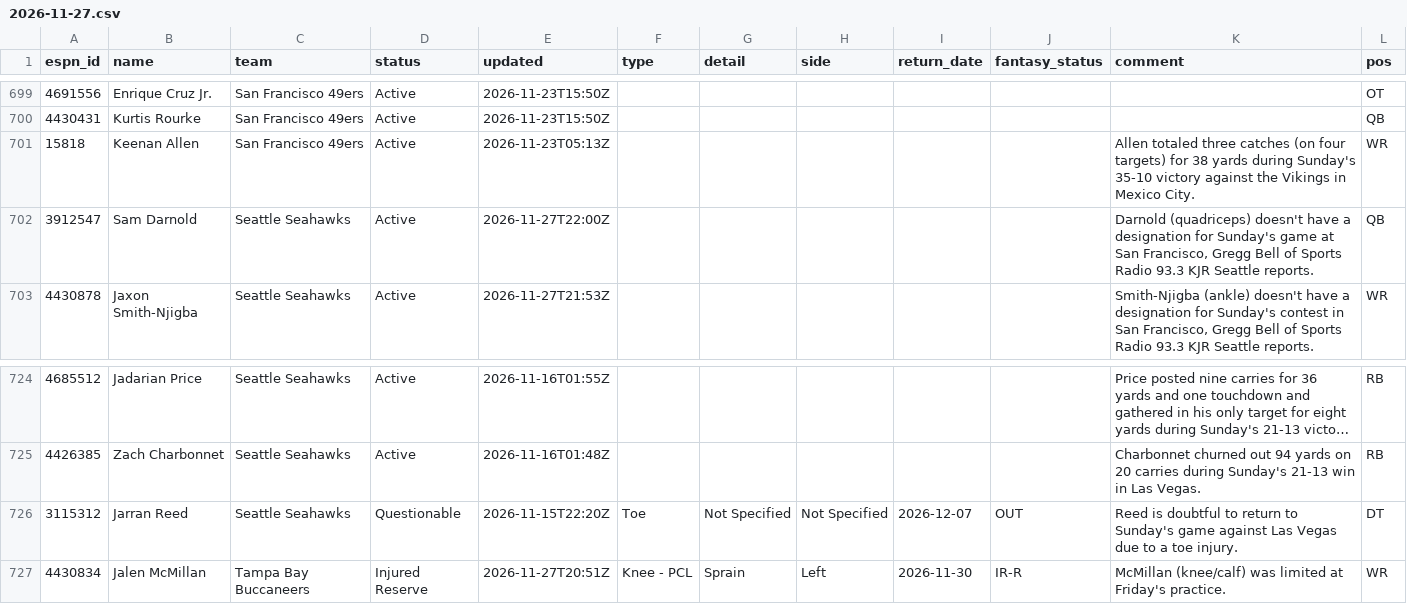
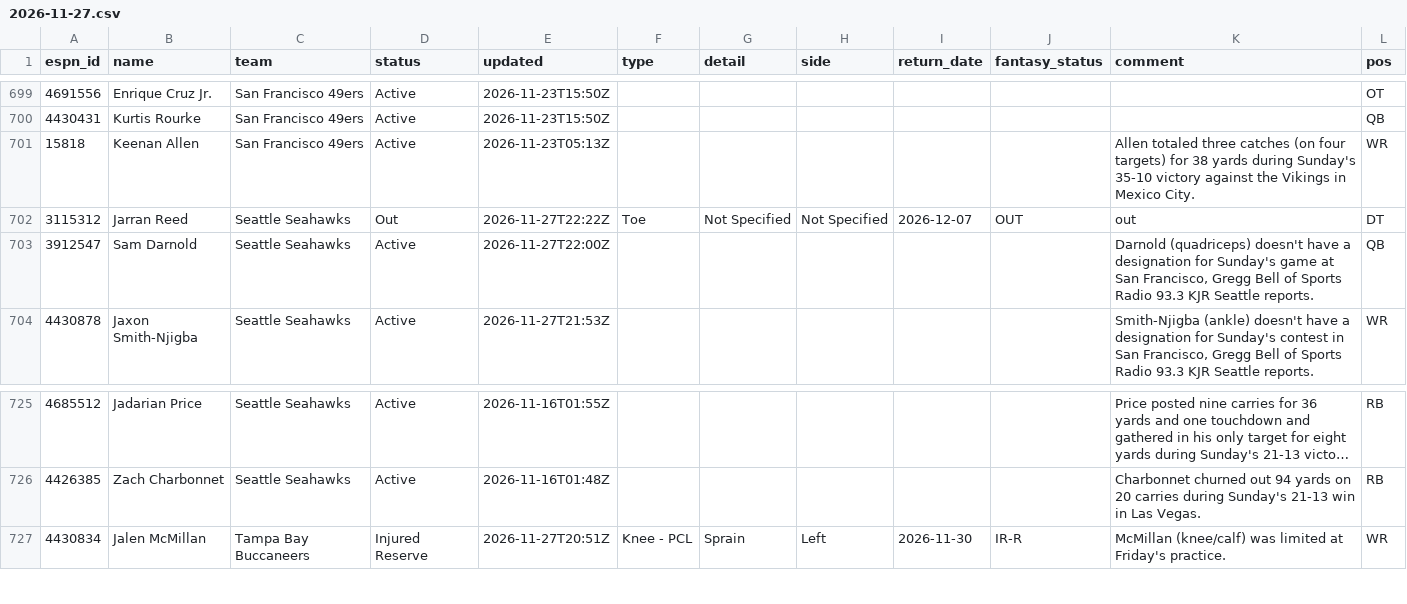
Before and after one commit to ChefJulio/nfl-edge, a CSV file: data/espn_injuries/2026-11-27.csv, drawn as a sheet; only a part is shown, gaps mark what is left out; long unchanged cells end in …; removed rows and columns are numbered as before the commit, all else as after; the diff names each change by its address in the sheet, - before the commit and + after, or states it on an @@ line.

```diff
--- a/data/espn_injuries/2026-11-27.csv
+++ b/data/espn_injuries/2026-11-27.csv
+row 702: 3115312 | Jarran Reed | Seattle Seahawks | Out | 2026-11-27T22:22Z | Toe | Not Specified | Not Specified | 2026-12-07 | OUT | out | DT
-row 726: 3115312 | Jarran Reed | Seattle Seahawks | Questionable | 2026-11-15T22:20Z | Toe | Not Specified | Not Specified | 2026-12-07 | OUT | Reed is doubtful to return to Sunday's game against Las Vegas due to a toe injury. | DT
```
Also changed, not shown: 3 other files.
